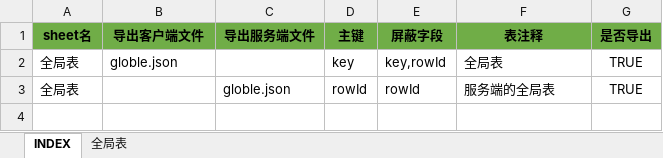
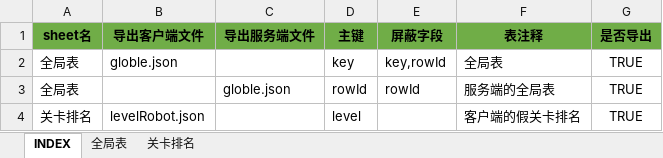
Before and after one commit to hataksumo/UIDesigner, an Excel workbook: Excel/global.全局.xlsx, sheet INDEX, drawn as a sheet; values as stored, in another font and other column widths than the file's, no borders; the diff names each change by its address in the sheet, - before the commit and + after, or states it on an @@ line.

```diff
--- a/Excel/global.全局.xlsx (sheet INDEX)
+++ b/Excel/global.全局.xlsx (sheet INDEX)
+sheet tab: 关卡排名
+row 4: 关卡排名 | levelRobot.json |  | level |  | 客户端的假关卡排名 | TRUE
```
Also changed, not shown: Excel/activity.活动.xlsx, Excel/commodity.商品.xlsx.
